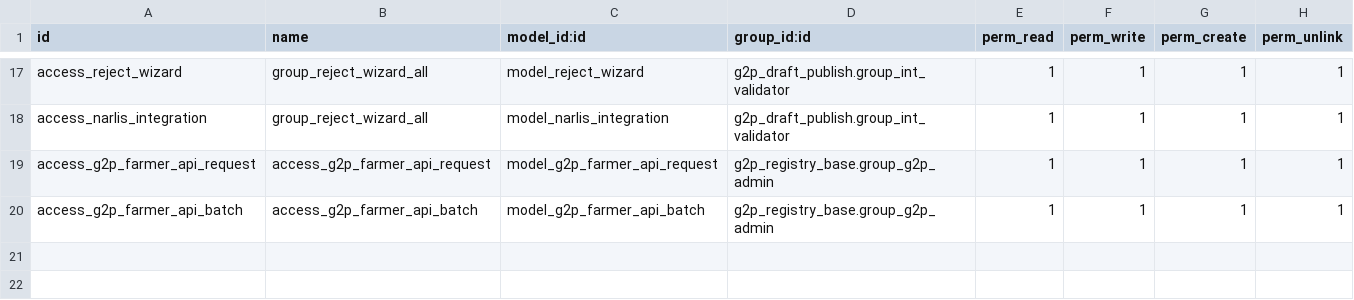
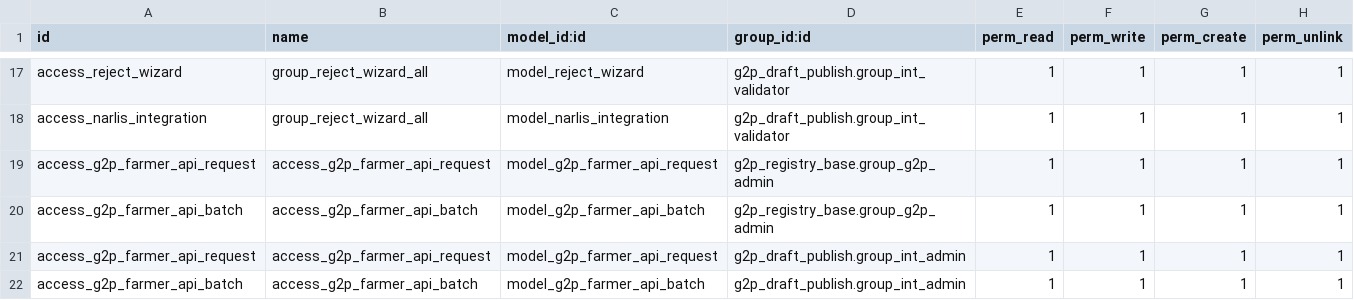
Before and after one commit to eldho51248/OAN_Registries, a CSV file: g2p_ati_integrations/security/ir.model.access.csv, drawn as a sheet; only a part is shown, gaps mark what is left out; the diff names each change by its address in the sheet, - before the commit and + after, or states it on an @@ line.

Commit message:
fix: add access to super admin

```diff
--- a/g2p_ati_integrations/security/ir.model.access.csv
+++ b/g2p_ati_integrations/security/ir.model.access.csv
+row 21: access_g2p_farmer_api_request | access_g2p_farmer_api_request | model_g2p_farmer_api_request | g2p_draft_publish.group_int_admin | 1 | 1 | 1 | 1
+row 22: access_g2p_farmer_api_batch | access_g2p_farmer_api_batch | model_g2p_farmer_api_batch | g2p_draft_publish.group_int_admin | 1 | 1 | 1 | 1
```
